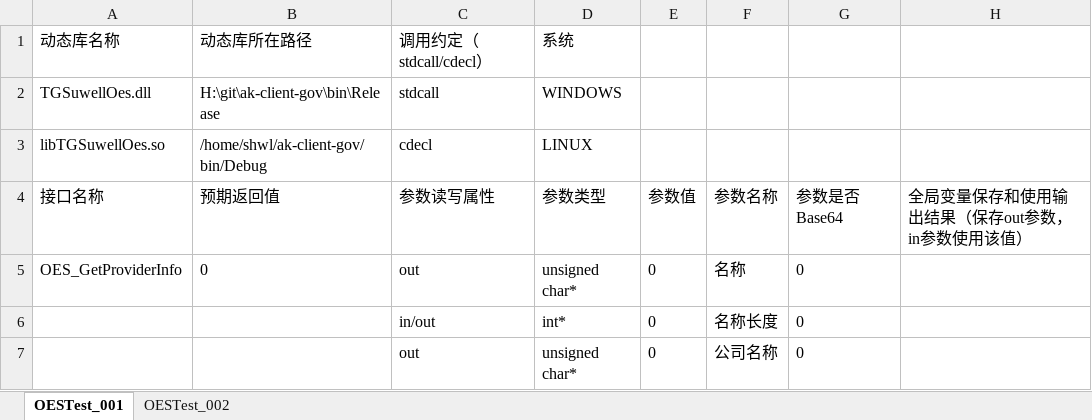
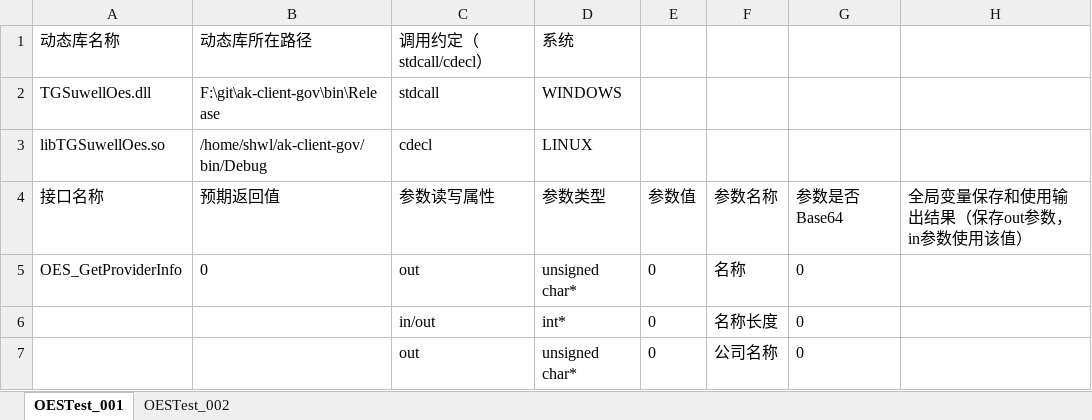
Before and after one commit to shwl/oestest, an Excel workbook: test.xlsx, sheet OESTest_001, drawn as a sheet; only a part is shown; values as stored, in another font and other column widths than the file's, no borders; the diff names each change by its address in the sheet, - before the commit and + after, or states it on an @@ line.

```diff
--- a/test.xlsx (sheet OESTest_001)
+++ b/test.xlsx (sheet OESTest_001)
-B2: H:\git\ak-client-gov\bin\Release
+B2: F:\git\ak-client-gov\bin\Release
```
Also changed, not shown: sheet OESTest_002, 2 other files.
